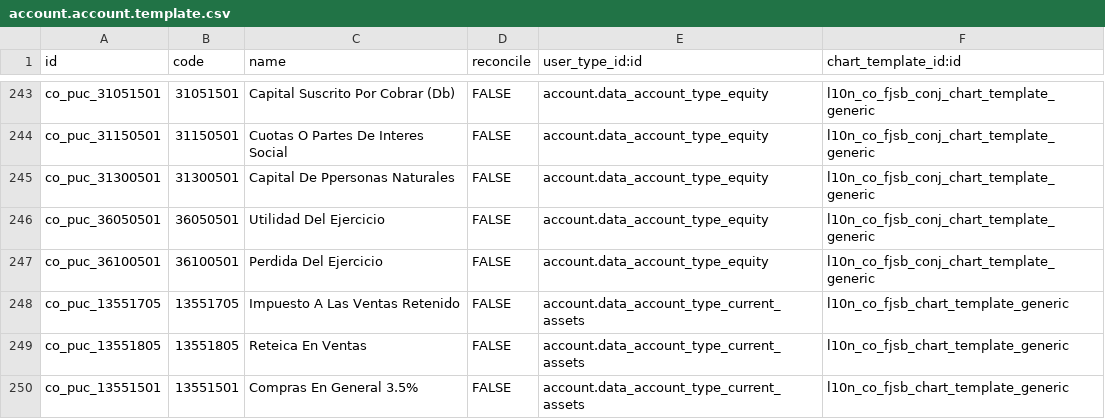
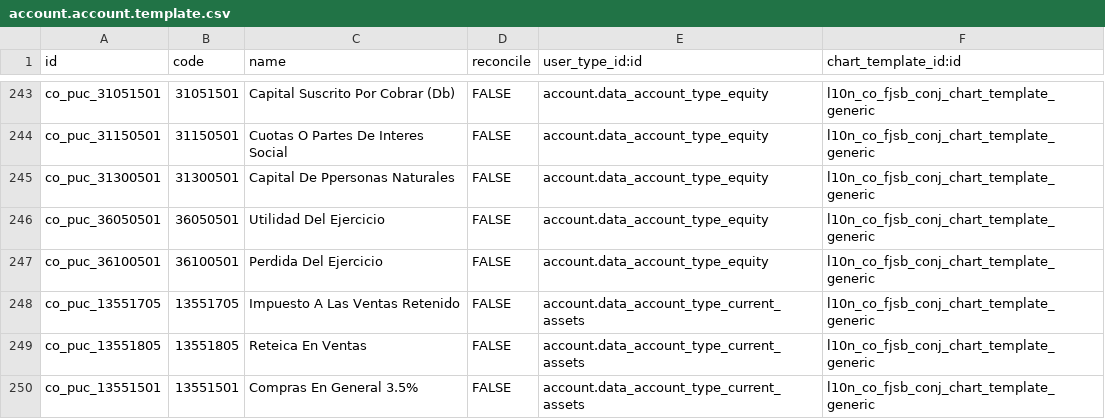
Before and after one commit to xpheragroup/Talento-Humano, a CSV file: l10n_co_fjsb_conj/data/account.account.template.csv, drawn as a sheet; only a part is shown, gaps mark what is left out.

Commit message:
Del: account.account records. Fix tax records.

```diff
--- a/l10n_co_fjsb_conj/data/account.account.template.csv
+++ b/l10n_co_fjsb_conj/data/account.account.template.csv
@@ -247,4 +247,4 @@ co_puc_36050501,36050501,Utilidad Del Ejercicio,FALSE,account.data_account_type_
 co_puc_36100501,36100501,Perdida Del Ejercicio,FALSE,account.data_account_type_equity,l10n_co_fjsb_conj_chart_template_generic
-co_puc_13551705,13551705,Impuesto A Las Ventas Retenido,FALSE,account.data_account_type_current_assets,l10n_co_fjsb_chart_template_generic
-co_puc_13551805,13551805,Reteica En Ventas,FALSE,account.data_account_type_current_assets,l10n_co_fjsb_chart_template_generic
-co_puc_13551501,13551501,Compras En General 3.5%,FALSE,account.data_account_type_current_assets,l10n_co_fjsb_chart_template_generic
+co_puc_13551705,13551705,Impuesto A Las Ventas Retenido,FALSE,account.data_account_type_current_assets,l10n_co_fjsb_conj_chart_template_generic
+co_puc_13551805,13551805,Reteica En Ventas,FALSE,account.data_account_type_current_assets,l10n_co_fjsb_conj_chart_template_generic
+co_puc_13551501,13551501,Compras En General 3.5%,FALSE,account.data_account_type_current_assets,l10n_co_fjsb_conj_chart_template_generic
```
